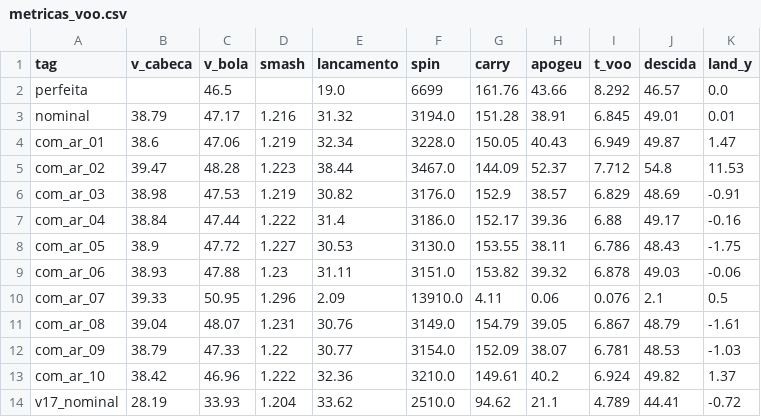
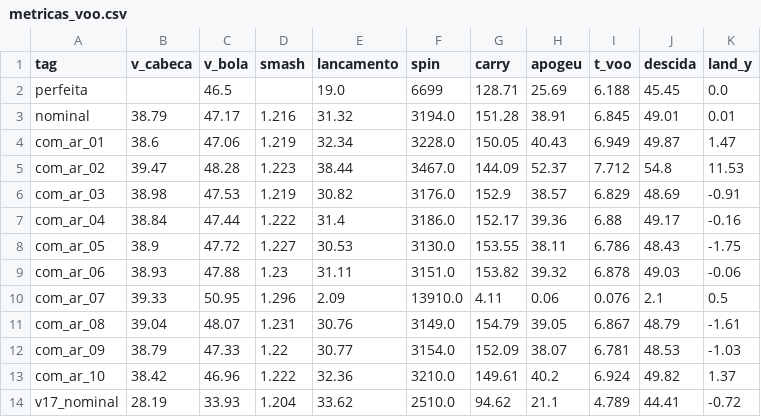
Before and after one commit to Zurcaf/Robotica26, a CSV file: Lab1/report/metricas_voo.csv, drawn as a sheet.

```diff
--- a/Lab1/report/metricas_voo.csv
+++ b/Lab1/report/metricas_voo.csv
@@ -1,3 +1,3 @@
 tag,v_cabeca,v_bola,smash,lancamento,spin,carry,apogeu,t_voo,descida,land_y
-perfeita,,46.5,,19.0,6699,161.76,43.66,8.292,46.57,0.0
+perfeita,,46.5,,19.0,6699,128.71,25.69,6.188,45.45,0.0
 nominal,38.79,47.17,1.216,31.32,3194.0,151.28,38.91,6.845,49.01,0.01
```
Also changed, not shown: Lab1/report/perturbacoes_shoulder.csv, Lab1/report/perturbacoes_torso.csv, 13 other files.
